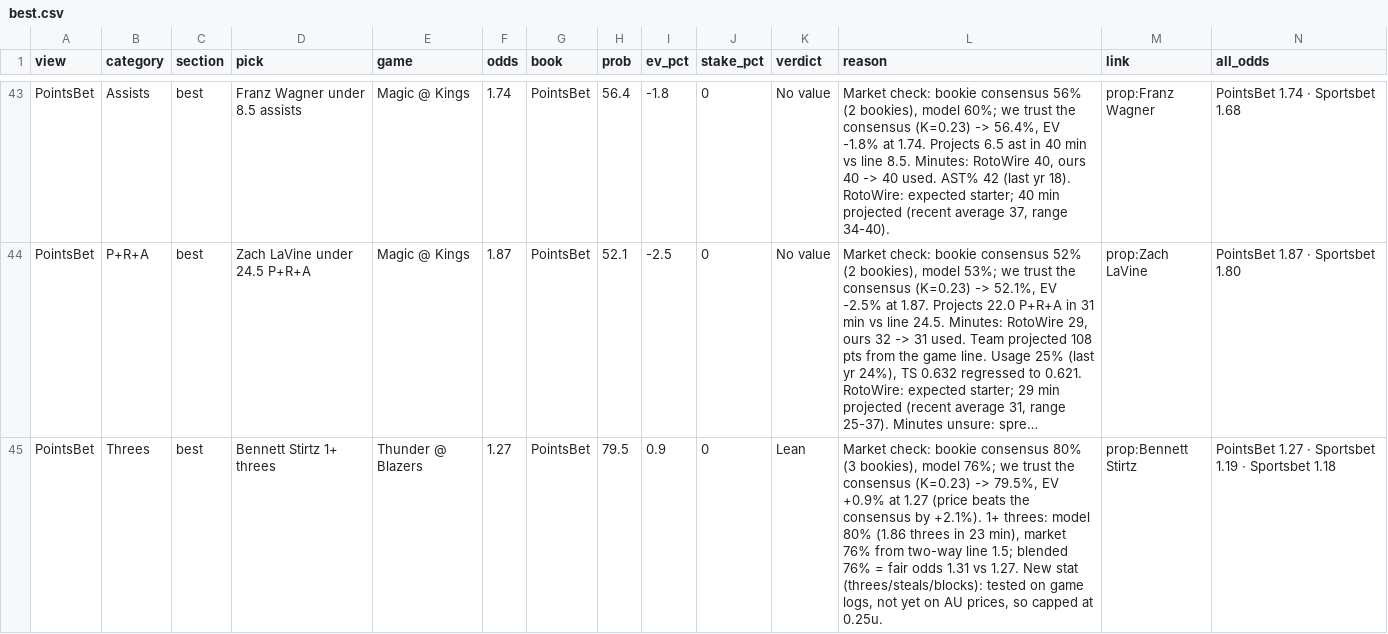
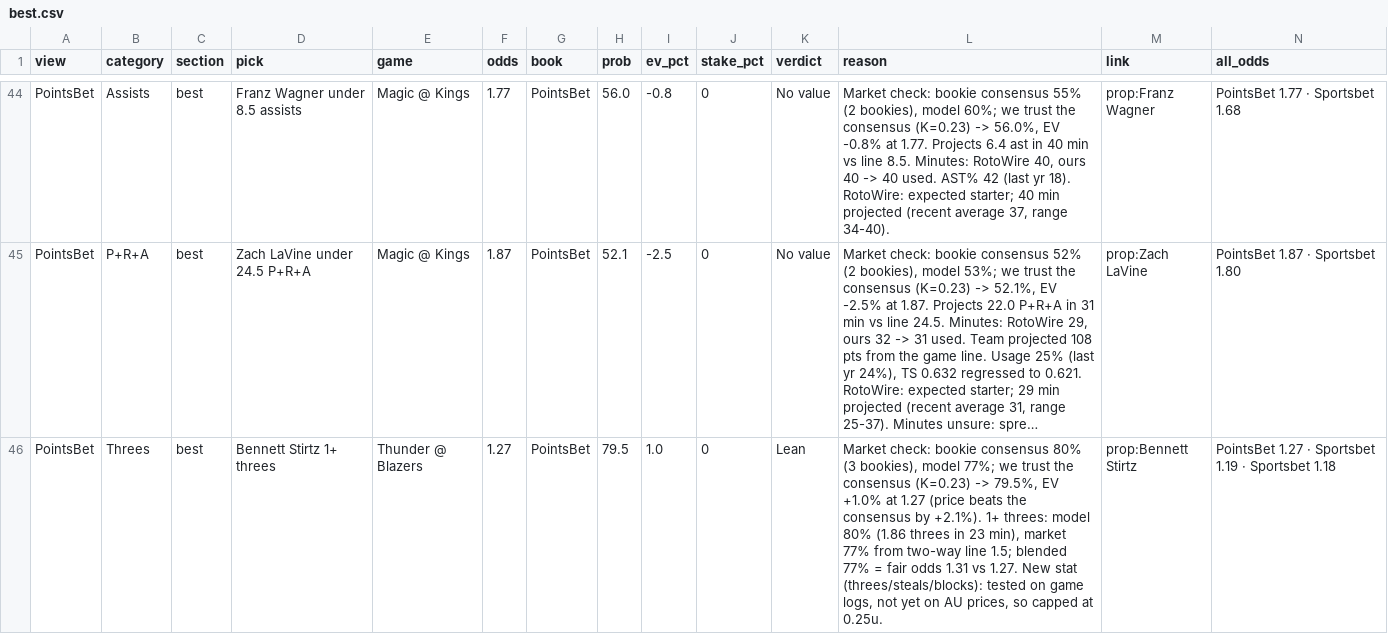
Before and after one commit to andrewkyriacou1993-lang/claudiopunt, a CSV file: data/best.csv, drawn as a sheet; only a part is shown, gaps mark what is left out; long unchanged cells end in …; addresses are those after the commit; the diff covers the shown part only; the diff names each change by its address in the sheet, - before the commit and + after, or states it on an @@ line.

```diff
--- a/data/best.csv
+++ b/data/best.csv
-F44 (odds): 1.74
+F44 (odds): 1.77
-H44 (prob): 56.4
+H44 (prob): 56.0
-I44 (ev_pct): -1.8
+I44 (ev_pct): -0.8
-L44 (reason): …bookie consensus 56% (2 bookies), model 60%; we trust the consensus (K=0.23) -> 56.4%, EV -1.8% at 1.74. Projects 6.5 ast in…
+L44 (reason): …bookie consensus 55% (2 bookies), model 60%; we trust the consensus (K=0.23) -> 56.0%, EV -0.8% at 1.77. Projects 6.4 ast in…
-N44 (all_odds): PointsBet 1.74 · Sportsbet 1.68
+N44 (all_odds): PointsBet 1.77 · Sportsbet 1.68
-I46 (ev_pct): 0.9
+I46 (ev_pct): 1.0
-L46 (reason): …bookies), model 76%; we trust the consensus (K=0.23) -> 79.5%, EV +0.9% at 1.27 (price beats the consensus by +2.1%). 1+ threes: model 80% (1.86 threes in 23 min), market 76% from two-way line 1.5; blended 76% = fair…
+L46 (reason): …bookies), model 77%; we trust the consensus (K=0.23) -> 79.5%, EV +1.0% at 1.27 (price beats the consensus by +2.1%). 1+ threes: model 80% (1.86 threes in 23 min), market 77% from two-way line 1.5; blended 77% = fair…
```
Also changed, not shown: 1 added row and 144 edited cells elsewhere in this file, data/bets.csv, data/chances.csv, 8 other files.
